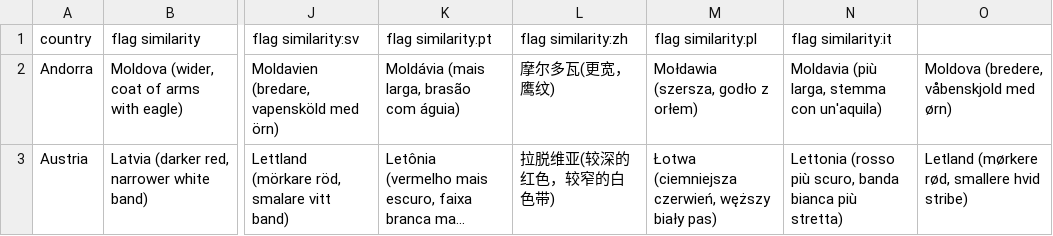
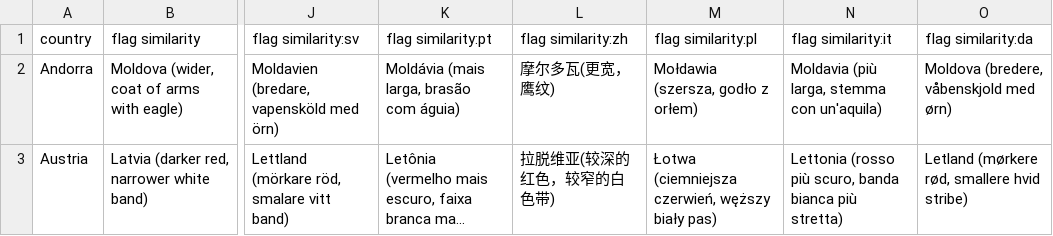
Before and after one commit to anki-geo/ultimate-geography, a CSV file: src/data/flag_similarity.csv, drawn as a sheet; only a part is shown, gaps mark what is left out; long unchanged cells end in …; the diff names each change by its address in the sheet, - before the commit and + after, or states it on an @@ line.

```diff
--- a/src/data/flag_similarity.csv
+++ b/src/data/flag_similarity.csv
-O1: (empty)
+O1: flag similarity:da
```
Also changed, not shown: src/data/capital_info.csv, src/data/country_info.csv.
